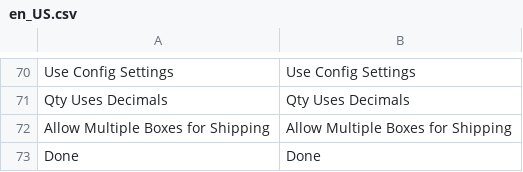
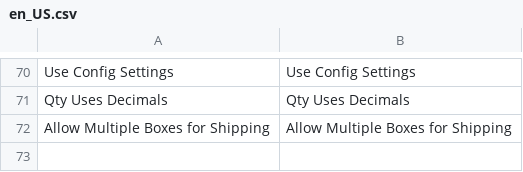
Before and after one commit to magenxcommerce/module-catalog-inventory, a CSV file: i18n/en_US.csv, drawn as a sheet; only a part is shown, gaps mark what is left out; the diff names each change by its address in the sheet, - before the commit and + after, or states it on an @@ line.

```diff
--- a/i18n/en_US.csv
+++ b/i18n/en_US.csv
-row 73: Done | Done
```
Also changed, not shown: 6 other files.
